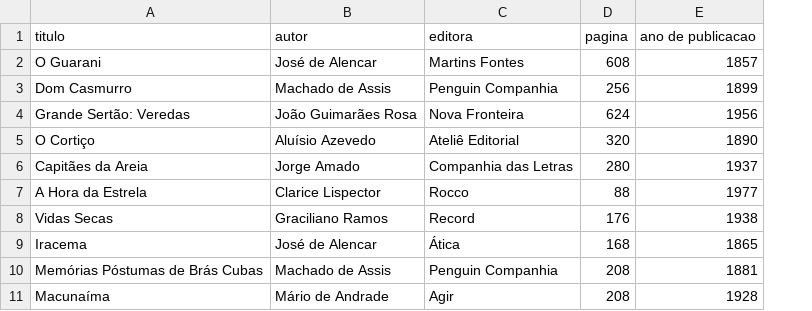
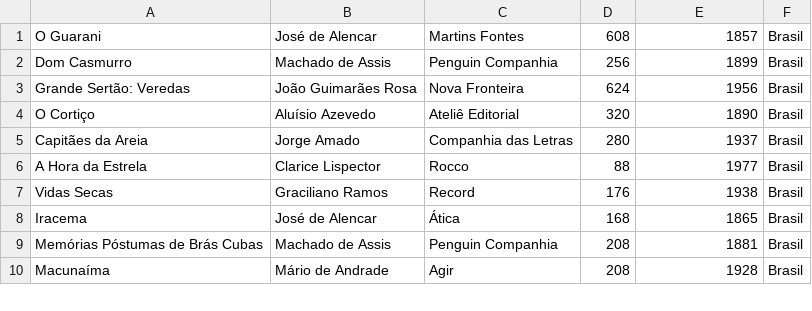
Before and after one commit to hygino82/api-colecoes-datas, a CSV file: src/main/resources/books.csv, drawn as a sheet; only a part is shown; removed rows and columns are numbered as before the commit, all else as after; the diff covers the shown part only; the diff names each change by its address in the sheet, - before the commit and + after, or states it on an @@ line.

```diff
--- a/src/main/resources/books.csv
+++ b/src/main/resources/books.csv
+column F, rows 1-10: all Brasil
-row 1: titulo | autor | editora | pagina | ano de publicacao
```
Also changed, not shown: 20 added rows elsewhere in this file, 2 other files.
